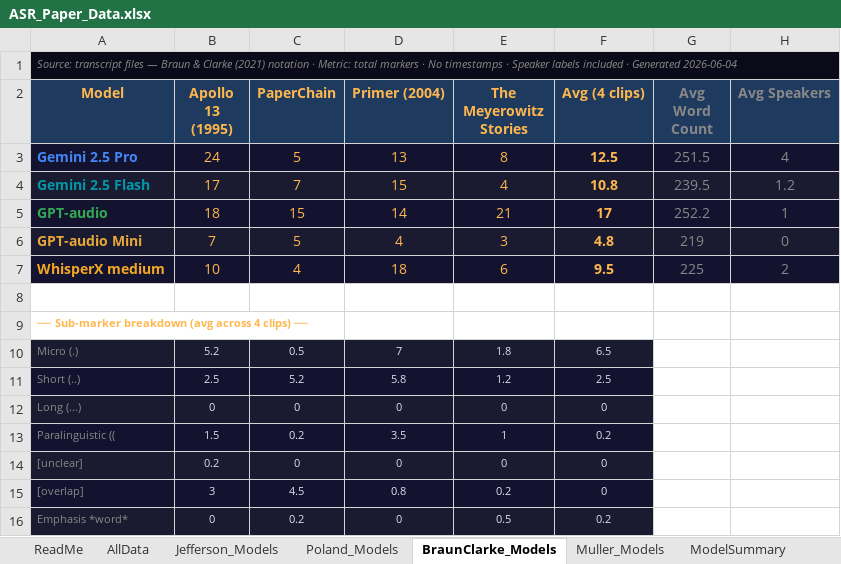
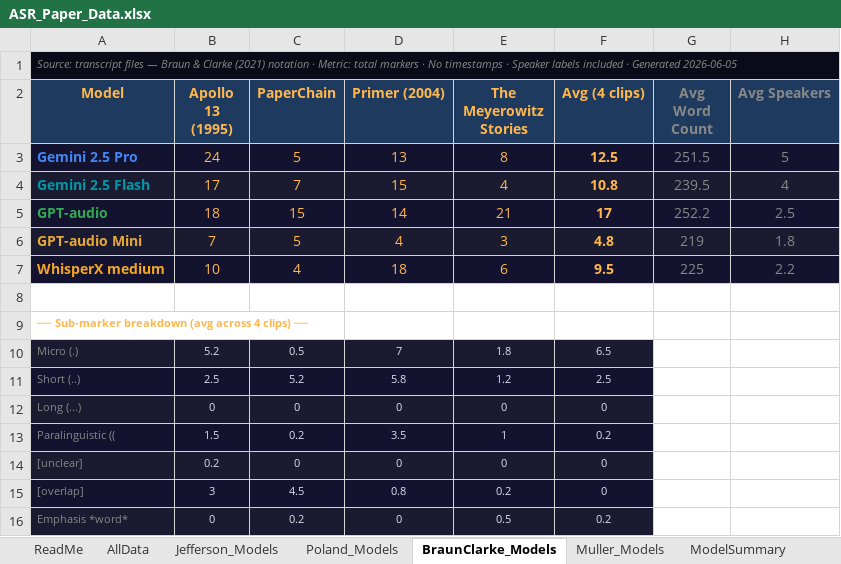
Before and after one commit to kisy5849/asr-paper-report, an Excel workbook: data/ASR_Paper_Data.xlsx, sheet BraunClarke_Models, drawn as a sheet; values as stored, in another font and other column widths than the file's, no borders; the diff names each change by its address in the sheet, - before the commit and + after, or states it on an @@ line.

```diff
--- a/data/ASR_Paper_Data.xlsx (sheet BraunClarke_Models)
+++ b/data/ASR_Paper_Data.xlsx (sheet BraunClarke_Models)
-A1 (Model): …· Generated 2026-06-04
+A1 (Model): …· Generated 2026-06-05
-H3 (Avg Speakers): 4
+H3 (Avg Speakers): 5
-H4 (Avg Speakers): 1.2
+H4 (Avg Speakers): 4
-H5 (Avg Speakers): 1
+H5 (Avg Speakers): 2.5
-H6 (Avg Speakers): 0
+H6 (Avg Speakers): 1.8
-H7 (Avg Speakers): 2
+H7 (Avg Speakers): 2.2
```
Also changed, not shown: sheet CalcMethod, sheet StatsFinding, sheet AllData, sheet ReadMe, sheet Jefferson_Models, sheet ModelSummary, 3 more sheets, 1 other file.
